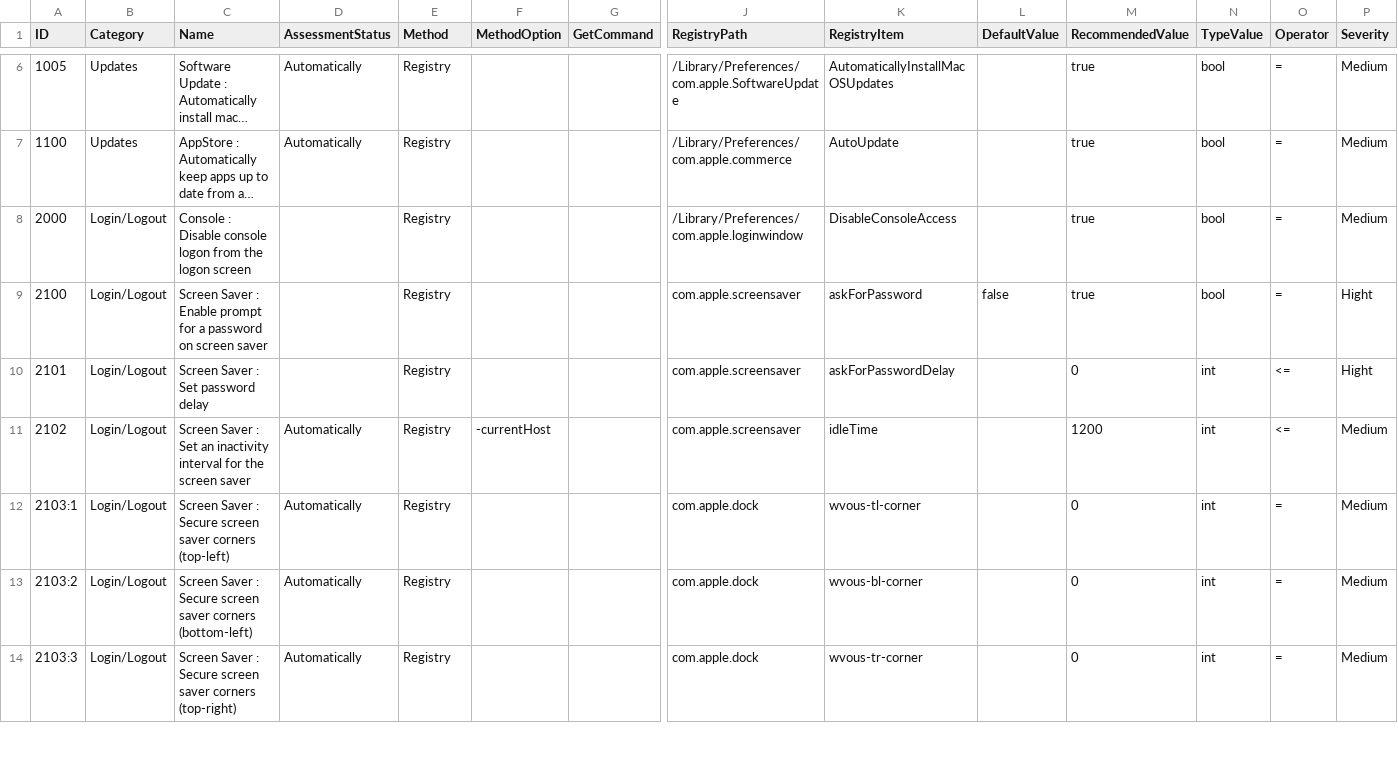
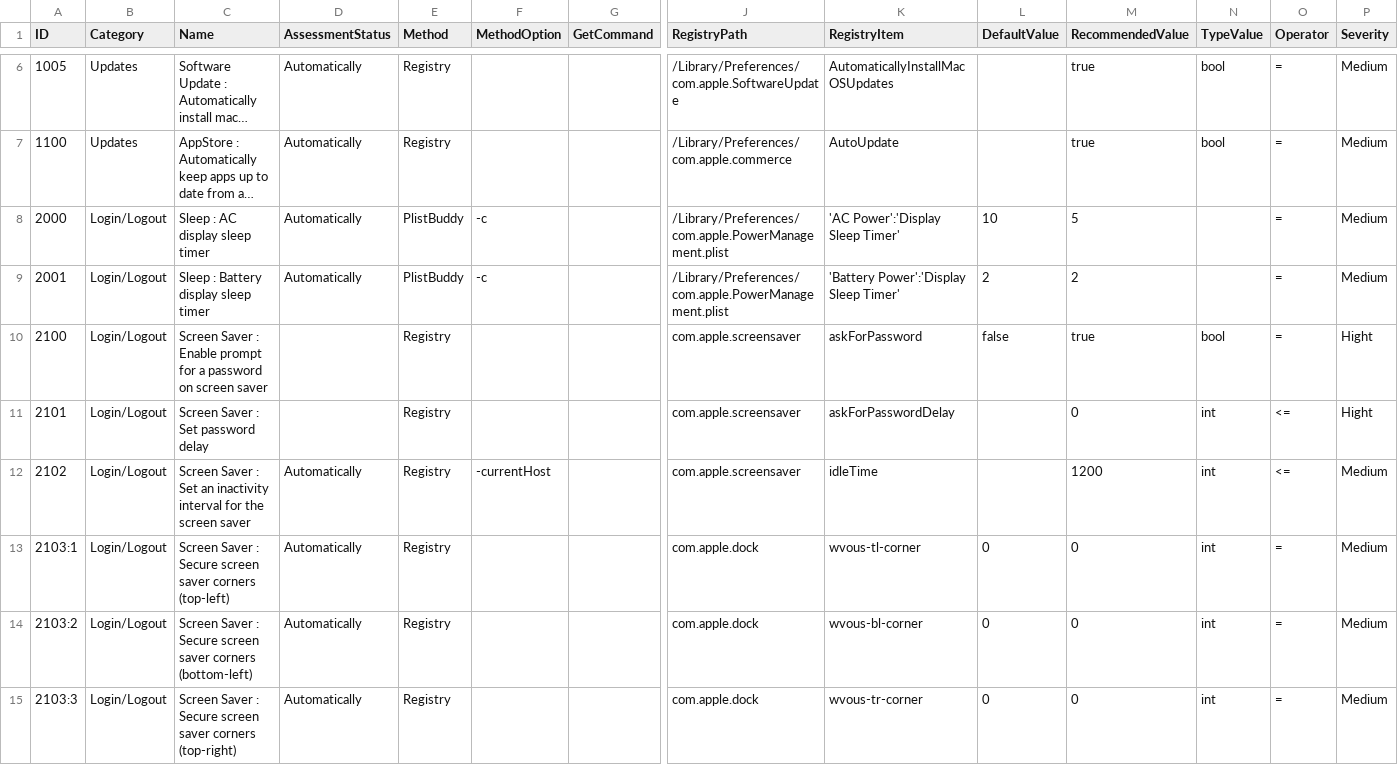
Before and after one commit to ataumo/macos_hardening, a CSV file: list.csv, drawn as a sheet; only a part is shown, gaps mark what is left out; long unchanged cells end in …; addresses are those after the commit; rows hold the shown columns only; the diff covers the shown part only; the diff names each change by its address in the sheet, - before the commit and + after, or states it on an @@ line.

Commit message:
Update list.csv

```diff
--- a/list.csv
+++ b/list.csv
-C8 (Name): Console : Disable console logon from the logon screen
+C8 (Name): Sleep : AC display sleep timer
-D8 (AssessmentStatus): (empty)
+D8 (AssessmentStatus): Automatically
-E8 (Method): Registry
+E8 (Method): PlistBuddy
-F8 (MethodOption): (empty)
+F8 (MethodOption): -c
-J8 (RegistryPath): /Library/Preferences/com.apple.loginwindow
+J8 (RegistryPath): /Library/Preferences/com.apple.PowerManagement.plist
-K8 (RegistryItem): DisableConsoleAccess
+K8 (RegistryItem): 'AC Power':'Display Sleep Timer'
-L8 (DefaultValue): (empty)
+L8 (DefaultValue): 10
-M8 (RecommendedValue): true
+M8 (RecommendedValue): 5
-N8 (TypeValue): bool
+N8 (TypeValue): (empty)
+row 9: 2001 | Login/Logout | Sleep : Battery display sleep timer | Automatically | PlistBuddy | -c |  | /Library/Preferences/com.apple.PowerManagement.plist | 'Battery Power':'Display Sleep Timer' | 2 | 2 |  | = | Medium
-L13:L15 (DefaultValue): (empty)
+L13:L15 (DefaultValue): 0
```
Also changed, not shown: 4 added rows and 6 edited cells elsewhere in this file.
